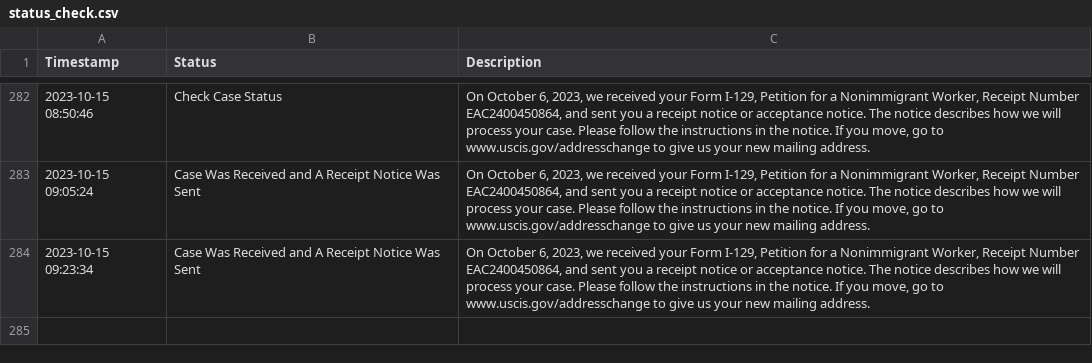
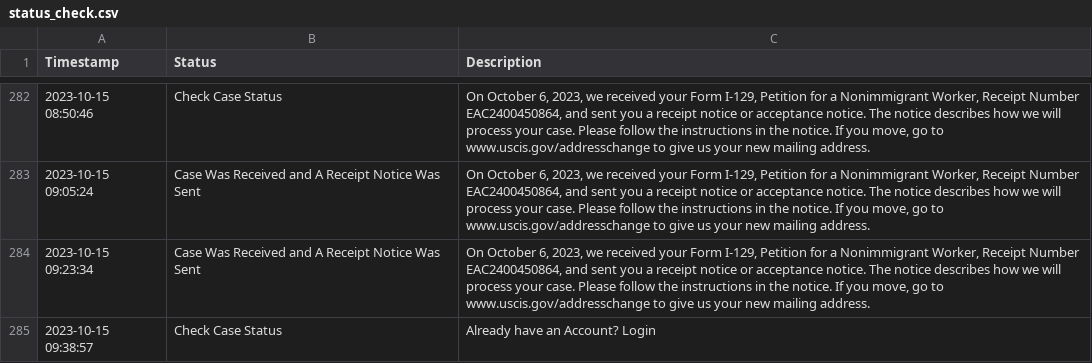
Before and after one commit to marcodallastella/USCIS-case-status, a CSV file: status_check.csv, drawn as a sheet; only a part is shown, gaps mark what is left out; the diff names each change by its address in the sheet, - before the commit and + after, or states it on an @@ line.

```diff
--- a/status_check.csv
+++ b/status_check.csv
+row 285: 2023-10-15 09:38:57 | Check Case Status | Already have an Account? Login
```
